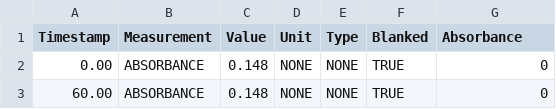
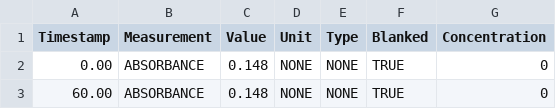
Before and after one commit to Promethees/microalbumin-Flask, a CSV file: data/Measured_data_0nM - Sheet1.csv, drawn as a sheet; only a part is shown.

Commit message:
Add concentration column to csv files

```diff
--- a/data/Measured_data_0nM - Sheet1.csv
+++ b/data/Measured_data_0nM - Sheet1.csv
@@ -1,2 +1,2 @@
-Timestamp,Measurement,Value,Unit,Type,Blanked,Absorbance
+Timestamp,Measurement,Value,Unit,Type,Blanked,Concentration
 0.00,ABSORBANCE,0.148,NONE,NONE,TRUE,0
```
Also changed, not shown: data/Measured_data_15nM - Sheet1.csv, data/Measured_data_25nM - Sheet1.csv, 2 other files.
